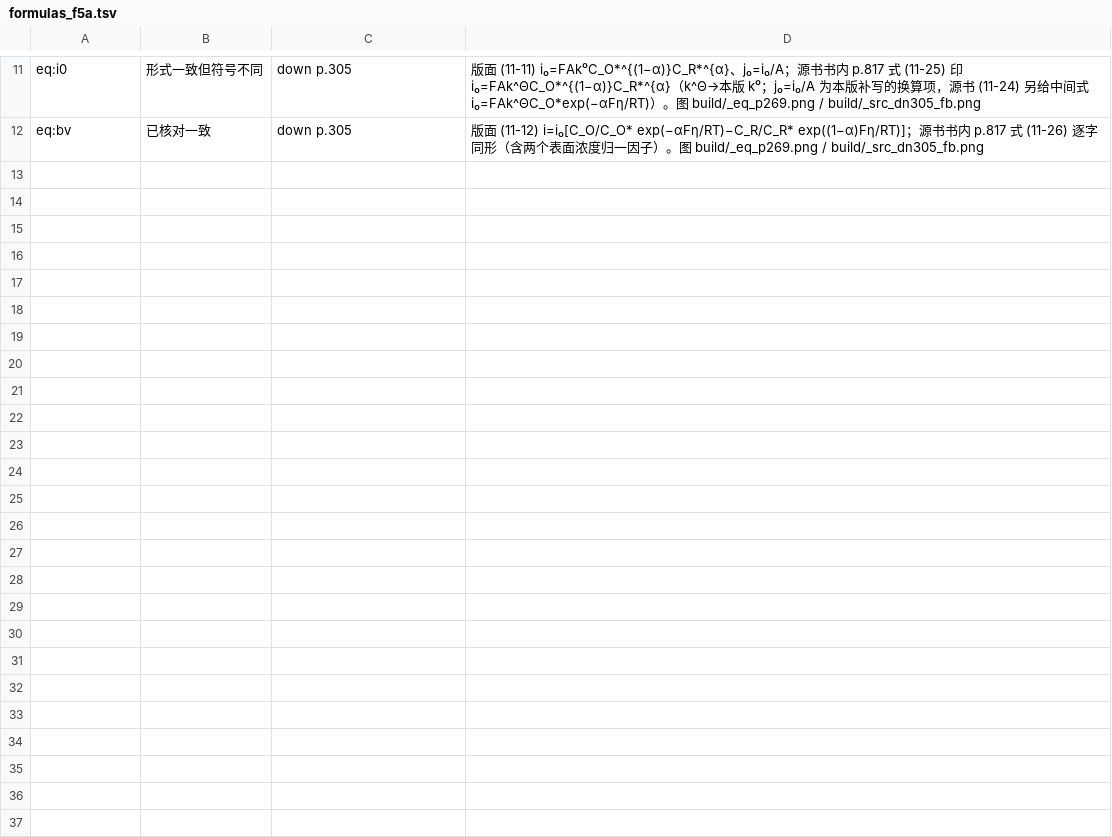
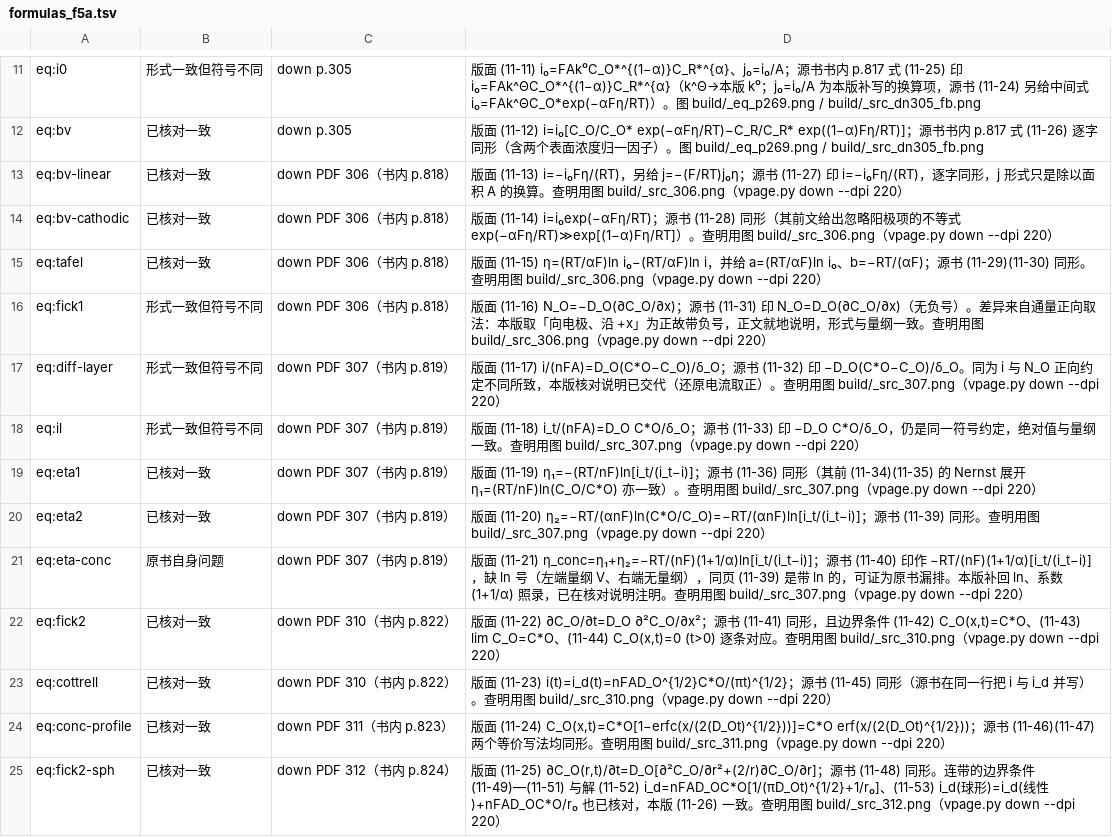
Before and after one commit to Yuhan-xue/catalysis-methods-essentials, a TSV file: sources/logs/formulas_f5a.tsv, drawn as a sheet; only a part is shown, gaps mark what is left out; the diff names each change by its address in the sheet, - before the commit and + after, or states it on an @@ line.

Commit message:
验收(逐式)：372/372 式全部有终判，f5a 尾部 13 式逐式对照原书页面图像完成
- 逐式台账 372/372（f5a 补 13 行：B-V 线性/阴极支/Tafel、Fick 第一定律、扩散层与极限电流、
  浓差极化 η₁/η₂/η_conc、Fick 第二定律、Cottrell、浓度分布、球形扩散）。
- 本批对照源书书内 p.818—824（PDF 306—312，vpage 220 dpi 渲染逐页读）。
- 判定：一致 10、形式一致但符号不同 2（Fick 第一定律与扩散层电流，均为本版统一取「还原为正」的
  符号约定并在正文交代）、原书自身问题 1（(11-40) 印作 (i_t/(i_t−i)) 缺 ln，左端量纲 V、右端无量纲，
  同页 (11-39) 带 ln 可证系原书漏排；本版补回 ln 并在核对说明注明）。
- 台账：sources/logs/formulas_f5a.tsv 25/25；sources/formula_crosscheck.md/.csv 重新生成。
- 余项：表 T1c 11/59（T2 余 48 张逐格核对）。

```diff
--- a/sources/logs/formulas_f5a.tsv
+++ b/sources/logs/formulas_f5a.tsv
+row 13: eq:bv-linear | 已核对一致 | down PDF 306（书内 p.818） | 版面 (11-13) i=−i₀Fη/(RT)，另给 j=−(F/RT)j₀η；源书 (11-27) 印 i=−i₀Fη/(RT)，逐字同形，j 形式只是除以面积 A 的换算。查明用图 build/_src_306.png（vpage.py down --dpi 220）
+row 14: eq:bv-cathodic | 已核对一致 | down PDF 306（书内 p.818） | 版面 (11-14) i=i₀exp(−αFη/RT)；源书 (11-28) 同形（其前文给出忽略阳极项的不等式 exp(−αFη/RT)≫exp[(1−α)Fη/RT]）。查明用图 build/_src_306.png（vpage.py down --dpi 220）
+row 15: eq:tafel | 已核对一致 | down PDF 306（书内 p.818） | 版面 (11-15) η=(RT/αF)ln i₀−(RT/αF)ln i，并给 a=(RT/αF)ln i₀、b=−RT/(αF)；源书 (11-29)(11-30) 同形。查明用图 build/_src_306.png（vpage.py down --dpi 220）
+row 16: eq:fick1 | 形式一致但符号不同 | down PDF 306（书内 p.818） | 版面 (11-16) N_O=−D_O(∂C_O/∂x)；源书 (11-31) 印 N_O=D_O(∂C_O/∂x)（无负号）。差异来自通量正向取法：本版取「向电极、沿 +x」为正故带负号，正文就地说明，形式与量纲一致。查明用图 build/_src_306.png（vpage.py down --dpi 220）
+row 17: eq:diff-layer | 形式一致但符号不同 | down PDF 307（书内 p.819） | 版面 (11-17) i/(nFA)=D_O(C*O−C_O)/δ_O；源书 (11-32) 印 −D_O(C*O−C_O)/δ_O。同为 i 与 N_O 正向约定不同所致，本版核对说明已交代（还原电流取正）。查明用图 build/_src_307.png（vpage.py down --dpi 220）
+row 18: eq:il | 形式一致但符号不同 | down PDF 307（书内 p.819） | 版面 (11-18) i_t/(nFA)=D_O C*O/δ_O；源书 (11-33) 印 −D_O C*O/δ_O，仍是同一符号约定，绝对值与量纲一致。查明用图 build/_src_307.png（vpage.py down --dpi 220）
+row 19: eq:eta1 | 已核对一致 | down PDF 307（书内 p.819） | 版面 (11-19) η₁=−(RT/nF)ln[i_t/(i_t−i)]；源书 (11-36) 同形（其前 (11-34)(11-35) 的 Nernst 展开 η₁=(RT/nF)ln(C_O/C*O) 亦一致）。查明用图 build/_src_307.png（vpage.py down --dpi 220）
+row 20: eq:eta2 | 已核对一致 | down PDF 307（书内 p.819） | 版面 (11-20) η₂=−RT/(αnF)ln(C*O/C_O)=−RT/(αnF)ln[i_t/(i_t−i)]；源书 (11-39) 同形。查明用图 build/_src_307.png（vpage.py down --dpi 220）
+row 21: eq:eta-conc | 原书自身问题 | down PDF 307（书内 p.819） | 版面 (11-21) η_conc=η₁+η₂=−RT/(nF)(1+1/α)ln[i_t/(i_t−i)]；源书 (11-40) 印作 −RT/(nF)(1+1/α)[i_t/(i_t−i)]，缺 ln 号（左端量纲 V、右端无量纲），同页 (11-39) 是带 ln 的，可证为原书漏排。本版补回 ln、系数 (1+1/α) 照录，已在核对说明注明。查明用图 build/_src_307.png（vpage.py down --dpi 220）
+row 22: eq:fick2 | 已核对一致 | down PDF 310（书内 p.822） | 版面 (11-22) ∂C_O/∂t=D_O ∂²C_O/∂x²；源书 (11-41) 同形，且边界条件 (11-42) C_O(x,t)=C*O、(11-43) lim C_O=C*O、(11-44) C_O(x,t)=0 (t>0) 逐条对应。查明用图 build/_src_310.png（vpage.py down --dpi 220）
+row 23: eq:cottrell | 已核对一致 | down PDF 310（书内 p.822） | 版面 (11-23) i(t)=i_d(t)=nFAD_O^{1/2}C*O/(πt)^{1/2}；源书 (11-45) 同形（源书在同一行把 i 与 i_d 并写）。查明用图 build/_src_310.png（vpage.py down --dpi 220）
+row 24: eq:conc-profile | 已核对一致 | down PDF 311（书内 p.823） | 版面 (11-24) C_O(x,t)=C*O[1−erfc(x/(2(D_Ot)^{1/2}))]=C*O erf(x/(2(D_Ot)^{1/2}))；源书 (11-46)(11-47) 两个等价写法均同形。查明用图 build/_src_311.png（vpage.py down --dpi 220）
+row 25: eq:fick2-sph | 已核对一致 | down PDF 312（书内 p.824） | 版面 (11-25) ∂C_O(r,t)/∂t=D_O[∂²C_O/∂r²+(2/r)∂C_O/∂r]；源书 (11-48) 同形。连带的边界条件 (11-49)—(11-51) 与解 (11-52) i_d=nFAD_OC*O[1/(πD_Ot)^{1/2}+1/r₀]、(11-53) i_d(球形)=i_d(线性)+nFAD_OC*O/r₀ 也已核对，本版 (11-26) 一致。查明用图 build/_src_312.png（vpage.py down --dpi 220）
```
Also changed, not shown: sources/formula_crosscheck.csv, 3 other files.
